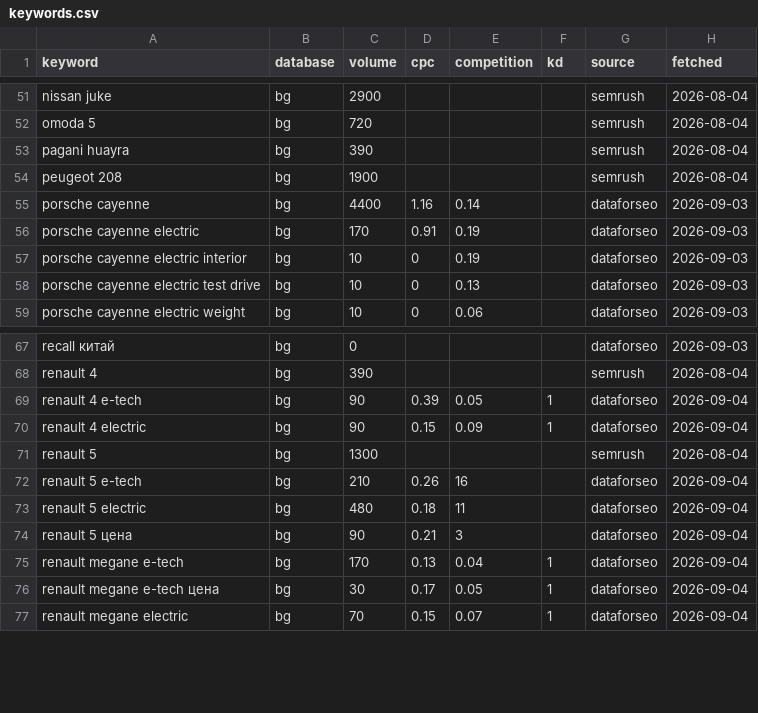
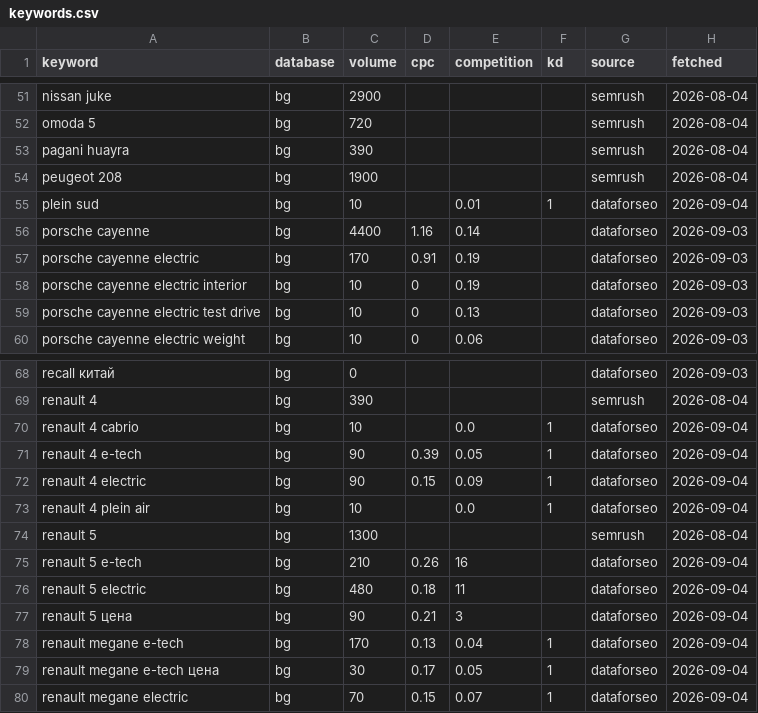
Before and after one commit to trepechov/carlifebydani, a CSV file: data/seo-cache/keywords.csv, drawn as a sheet; only a part is shown, gaps mark what is left out.

```diff
--- a/data/seo-cache/keywords.csv
+++ b/data/seo-cache/keywords.csv
@@ -54,2 +54,3 @@ pagani huayra,bg,390,,,,semrush,2026-08-04
 peugeot 208,bg,1900,,,,semrush,2026-08-04
+plein sud,bg,10,,0.01,1,dataforseo,2026-09-04
 porsche cayenne,bg,4400,1.16,0.14,,dataforseo,2026-09-03
@@ -68,4 +69,6 @@ recall китай,bg,0,,,,dataforseo,2026-09-03
 renault 4,bg,390,,,,semrush,2026-08-04
+renault 4 cabrio,bg,10,,0.0,1,dataforseo,2026-09-04
 renault 4 e-tech,bg,90,0.39,0.05,1,dataforseo,2026-09-04
 renault 4 electric,bg,90,0.15,0.09,1,dataforseo,2026-09-04
+renault 4 plein air,bg,10,,0.0,1,dataforseo,2026-09-04
 renault 5,bg,1300,,,,semrush,2026-08-04
```
Also changed, not shown: reports/seo-optimizations/ledger.csv, 3 other files.
